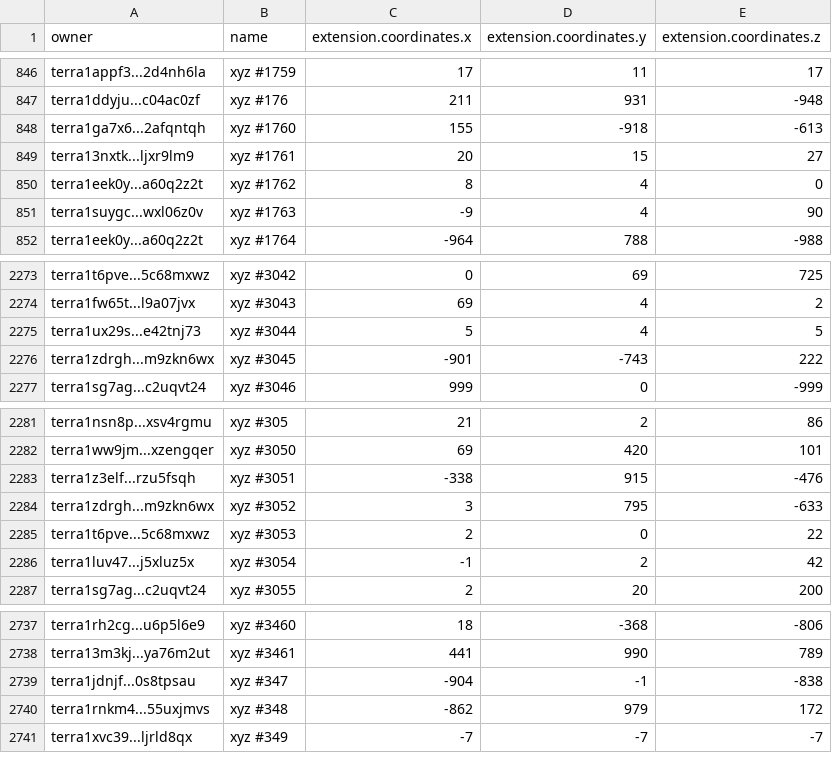
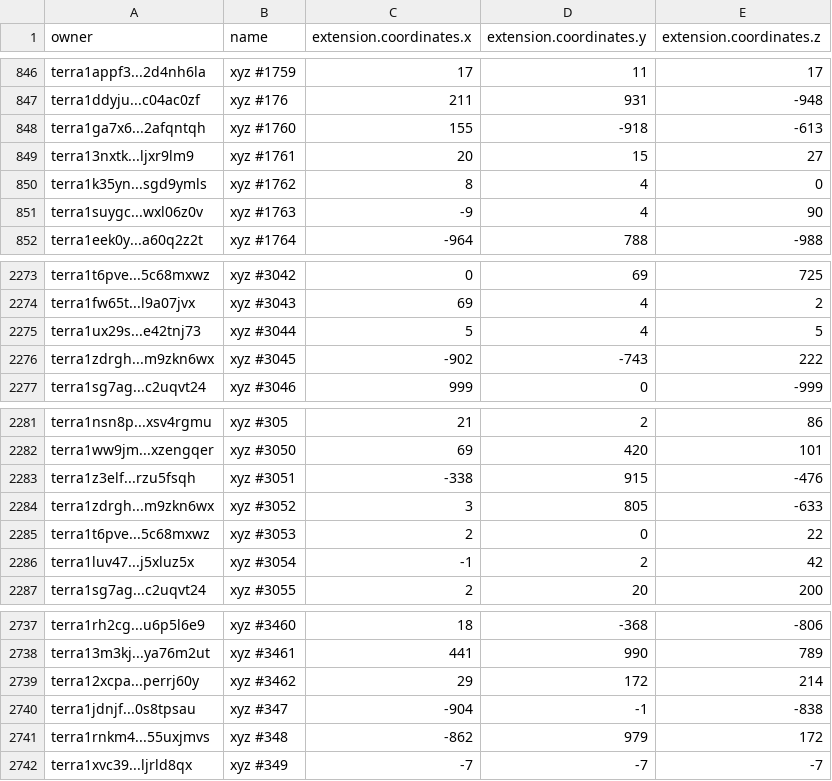
Before and after one commit to cryptoYJ/xyz-tools, a CSV file: xyz-all-tokens.csv, drawn as a sheet; only a part is shown, gaps mark what is left out.

Commit message:
update data

```diff
--- a/xyz-all-tokens.csv
+++ b/xyz-all-tokens.csv
@@ -849,3 +849,3 @@
 "terra13nxtk...ljxr9lm9","xyz #1761",20,15,27
-"terra1eek0y...a60q2z2t","xyz #1762",8,4,0
+"terra1k35yn...sgd9ymls","xyz #1762",8,4,0
 "terra1suygc...wxl06z0v","xyz #1763",-9,4,90
@@ -2275,3 +2275,3 @@
 "terra1ux29s...e42tnj73","xyz #3044",5,4,5
-"terra1zdrgh...m9zkn6wx","xyz #3045",-901,-743,222
+"terra1zdrgh...m9zkn6wx","xyz #3045",-902,-743,222
 "terra1sg7ag...c2uqvt24","xyz #3046",999,0,-999
@@ -2283,3 +2283,3 @@
 "terra1z3elf...rzu5fsqh","xyz #3051",-338,915,-476
-"terra1zdrgh...m9zkn6wx","xyz #3052",3,795,-633
+"terra1zdrgh...m9zkn6wx","xyz #3052",3,805,-633
 "terra1t6pve...5c68mxwz","xyz #3053",2,0,22
@@ -2738,2 +2738,3 @@
 "terra13m3kj...ya76m2ut","xyz #3461",441,990,789
+"terra12xcpa...perrj60y","xyz #3462",29,172,214
 "terra1jdnjf...0s8tpsau","xyz #347",-904,-1,-838
```
Also changed, not shown: 1 other file.
